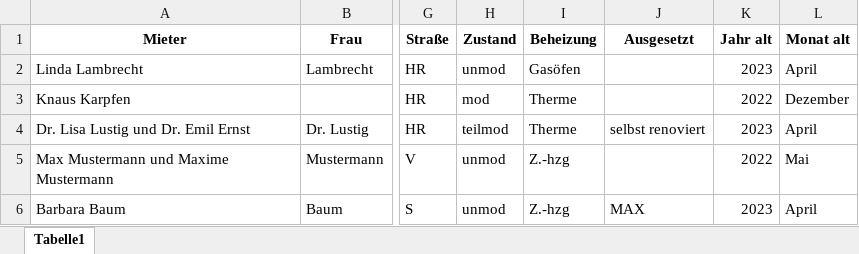
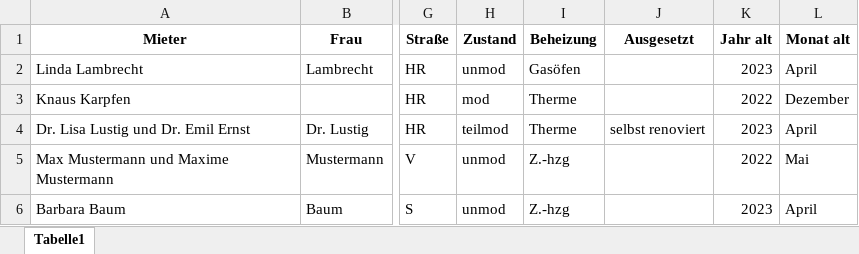
Before and after one commit to julian4schmid/rent-index, an Excel workbook: src/main/resources/sample/Indexmieten_Übersicht.xlsx, sheet Tabelle1, drawn as a sheet; only a part is shown, gaps mark what is left out; values as stored, in another font and other column widths than the file's, no borders; the diff names each change by its address in the sheet, - before the commit and + after, or states it on an @@ line.

```diff
--- a/src/main/resources/sample/Indexmieten_Übersicht.xlsx (sheet Tabelle1)
+++ b/src/main/resources/sample/Indexmieten_Übersicht.xlsx (sheet Tabelle1)
-J6 (Ausgesetzt): MAX
+J6 (Ausgesetzt): (empty)
```
Also changed, not shown: 10 other files.
